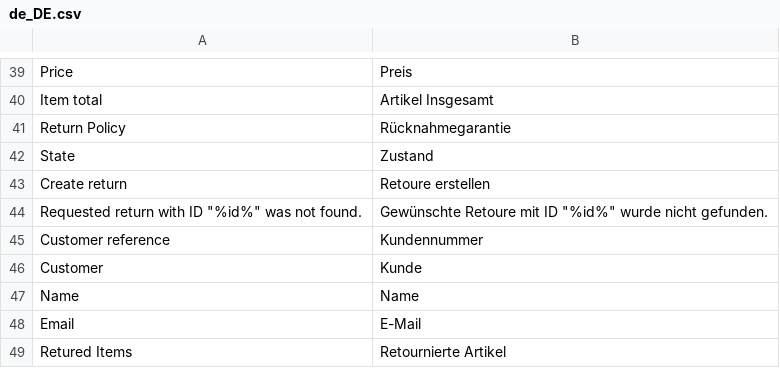
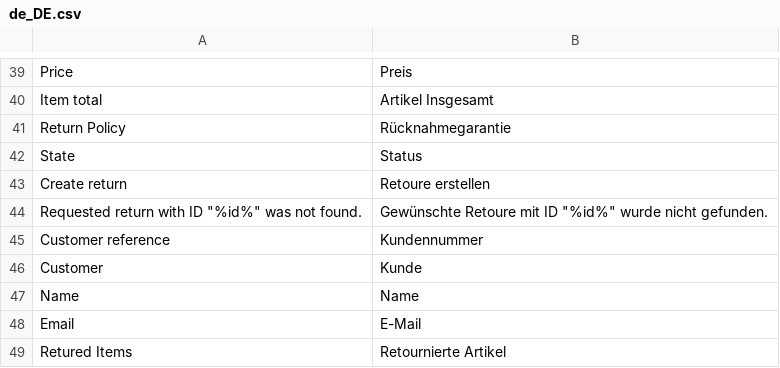
Before and after one commit to spryker/sales-return-gui, a CSV file: data/translation/Zed/de_DE.csv, drawn as a sheet; only a part is shown, gaps mark what is left out.

Commit message:
BO-2193 fixed translations for DE locale. (#7804)
BO-2193 Missing & Improved DE translations

```diff
--- a/data/translation/Zed/de_DE.csv
+++ b/data/translation/Zed/de_DE.csv
@@ -41,3 +41,3 @@ Price,Preis
 "Return Policy",Rücknahmegarantie
-State,Zustand
+State,Status
 "Create return","Retoure erstellen"
```
